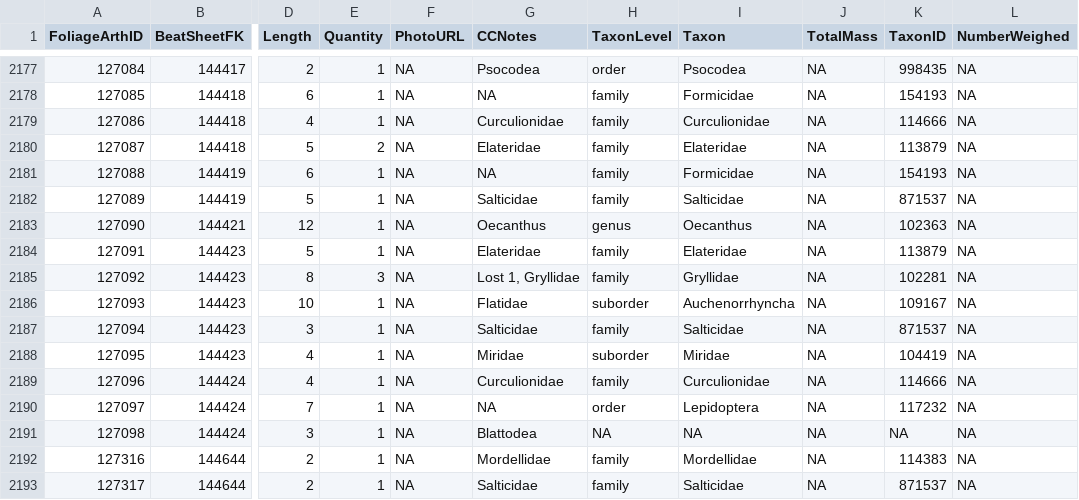
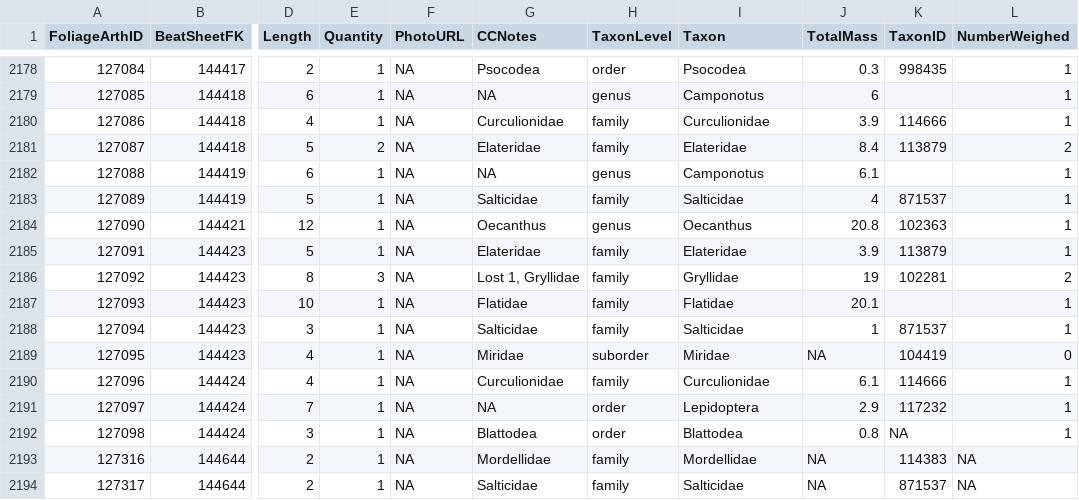
Before and after one commit to IREdwards27/arths-on-landscapes, a CSV file: data/foliagearths_2022-10-10.csv, drawn as a sheet; only a part is shown, gaps mark what is left out; addresses are those after the commit; the diff covers the shown part only; the diff names each change by its address in the sheet, - before the commit and + after, or states it on an @@ line.

```diff
--- a/data/foliagearths_2022-10-10.csv
+++ b/data/foliagearths_2022-10-10.csv
-J2178 (TotalMass): NA
+J2178 (TotalMass): 0.3
-L2178:L2180 (NumberWeighed): NA
+L2178:L2180 (NumberWeighed): 1
-H2179 (TaxonLevel): family
+H2179 (TaxonLevel): genus
-I2179 (Taxon): Formicidae
+I2179 (Taxon): Camponotus
-J2179 (TotalMass): NA
+J2179 (TotalMass): 6
-K2179 (TaxonID): 154193
+K2179 (TaxonID): (empty)
-J2180 (TotalMass): NA
+J2180 (TotalMass): 3.9
-J2181 (TotalMass): NA
+J2181 (TotalMass): 8.4
-L2181 (NumberWeighed): NA
+L2181 (NumberWeighed): 2
-H2182 (TaxonLevel): family
+H2182 (TaxonLevel): genus
-I2182 (Taxon): Formicidae
+I2182 (Taxon): Camponotus
-J2182 (TotalMass): NA
+J2182 (TotalMass): 6.1
-K2182 (TaxonID): 154193
+K2182 (TaxonID): (empty)
-L2182:L2185 (NumberWeighed): NA
+L2182:L2185 (NumberWeighed): 1
-J2183 (TotalMass): NA
+J2183 (TotalMass): 4
-J2184 (TotalMass): NA
+J2184 (TotalMass): 20.8
-J2185 (TotalMass): NA
+J2185 (TotalMass): 3.9
-J2186 (TotalMass): NA
+J2186 (TotalMass): 19
-L2186 (NumberWeighed): NA
+L2186 (NumberWeighed): 2
-H2187 (TaxonLevel): suborder
+H2187 (TaxonLevel): family
-I2187 (Taxon): Auchenorrhyncha
+I2187 (Taxon): Flatidae
-J2187 (TotalMass): NA
+J2187 (TotalMass): 20.1
-K2187 (TaxonID): 109167
+K2187 (TaxonID): (empty)
-L2187:L2188 (NumberWeighed): NA
+L2187:L2188 (NumberWeighed): 1
-J2188 (TotalMass): NA
+J2188 (TotalMass): 1
-L2189 (NumberWeighed): NA
+L2189 (NumberWeighed): 0
-J2190 (TotalMass): NA
+J2190 (TotalMass): 6.1
-L2190:L2192 (NumberWeighed): NA
+L2190:L2192 (NumberWeighed): 1
-J2191 (TotalMass): NA
+J2191 (TotalMass): 2.9
-H2192 (TaxonLevel): NA
+H2192 (TaxonLevel): order
-I2192 (Taxon): NA
+I2192 (Taxon): Blattodea
-J2192 (TotalMass): NA
+J2192 (TotalMass): 0.8
```
Also changed, not shown: 1 added row and 84 edited cells elsewhere in this file, data/beatsheets_2022-08-16.csv, data/groundarths_2022-10-10.csv, 2 other files.
